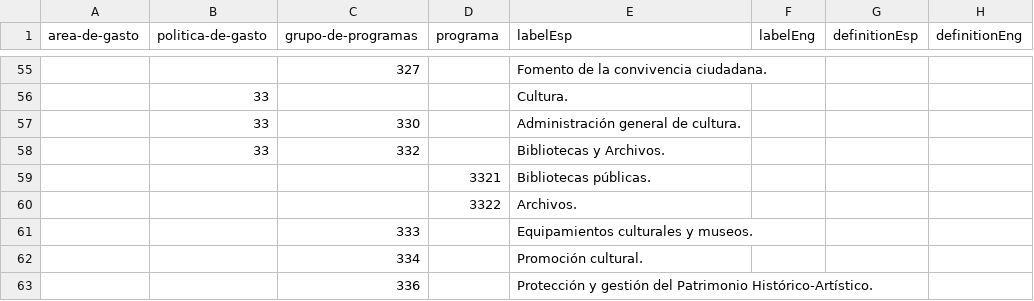
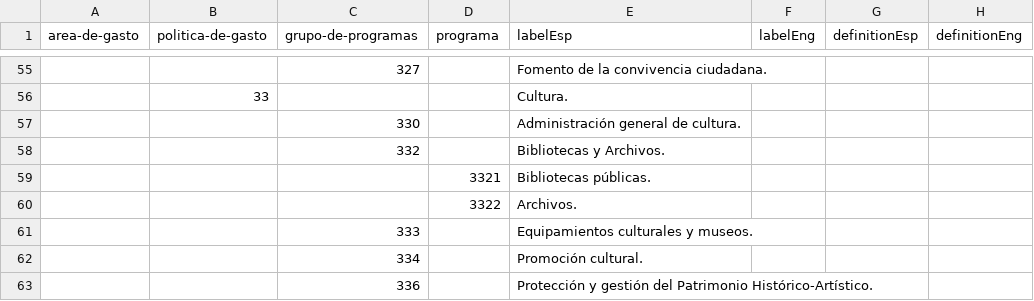
Before and after one commit to oeg-dataintegration/SKOS-generation, a CSV file: csv/clasificacion-programa-gasto-jerarquia.csv, drawn as a sheet; only a part is shown, gaps mark what is left out.

Commit message:
Update clasificacion-programa-gasto-jerarquia.csv

```diff
--- a/csv/clasificacion-programa-gasto-jerarquia.csv
+++ b/csv/clasificacion-programa-gasto-jerarquia.csv
@@ -56,4 +56,4 @@ area-de-gasto,politica-de-gasto,grupo-de-programas,programa,labelEsp,labelEng,de
  ,33,,,Cultura.,,,
-,33,330,,Administración general de cultura.,,,
-,33,332,,Bibliotecas y Archivos.,,,
+, ,330,,Administración general de cultura.,,,
+, ,332,,Bibliotecas y Archivos.,,,
 ,, ,3321,Bibliotecas públicas.,,,
```
